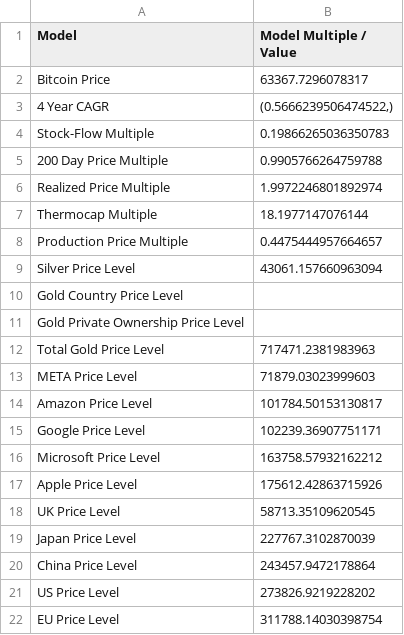
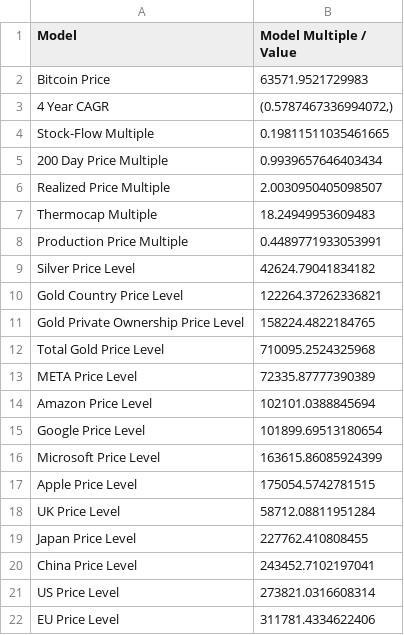
Before and after one commit to SecretSatoshis/Bitcoin-Difficulty-Report, a CSV file: model_table.csv, drawn as a sheet.

```diff
--- a/model_table.csv
+++ b/model_table.csv
@@ -1,22 +1,22 @@
 Model,Model Multiple / Value
-Bitcoin Price,63367.7296078317
-4 Year CAGR,"(0.5666239506474522,)"
-Stock-Flow Multiple,0.19866265036350783
-200 Day Price Multiple,0.9905766264759788
-Realized Price Multiple,1.9972246801892974
-Thermocap Multiple,18.1977147076144
-Production Price Multiple,0.4475444957664657
-Silver Price Level,43061.157660963094
-Gold Country Price Level,
-Gold Private Ownership Price Level,
-Total Gold Price Level,717471.2381983963
-META Price Level,71879.03023999603
-Amazon Price Level,101784.50153130817
-Google Price Level,102239.36907751171
-Microsoft Price Level,163758.57932162212
-Apple Price Level,175612.42863715926
-UK Price Level,58713.35109620545
-Japan Price Level,227767.3102870039
-China Price Level,243457.9472178864
-US Price Level,273826.9219228202
-EU Price Level,311788.14030398754
+Bitcoin Price,63571.9521729983
+4 Year CAGR,"(0.5787467336994072,)"
+Stock-Flow Multiple,0.19811511035461665
+200 Day Price Multiple,0.9939657646403434
+Realized Price Multiple,2.0030950405098507
+Thermocap Multiple,18.24949953609483
+Production Price Multiple,0.4489771933053991
+Silver Price Level,42624.79041834182
+Gold Country Price Level,122264.37262336821
+Gold Private Ownership Price Level,158224.4822184765
+Total Gold Price Level,710095.2524325968
+META Price Level,72335.87777390389
+Amazon Price Level,102101.0388845694
+Google Price Level,101899.69513180654
+Microsoft Price Level,163615.86085924399
+Apple Price Level,175054.5742781515
+UK Price Level,58712.08811951284
+Japan Price Level,227762.410808455
+China Price Level,243452.7102197041
+US Price Level,273821.0316608314
+EU Price Level,311781.4334622406
```
Also changed, not shown: difficulty_table.csv, fundamentals_table.csv, 3 other files.
